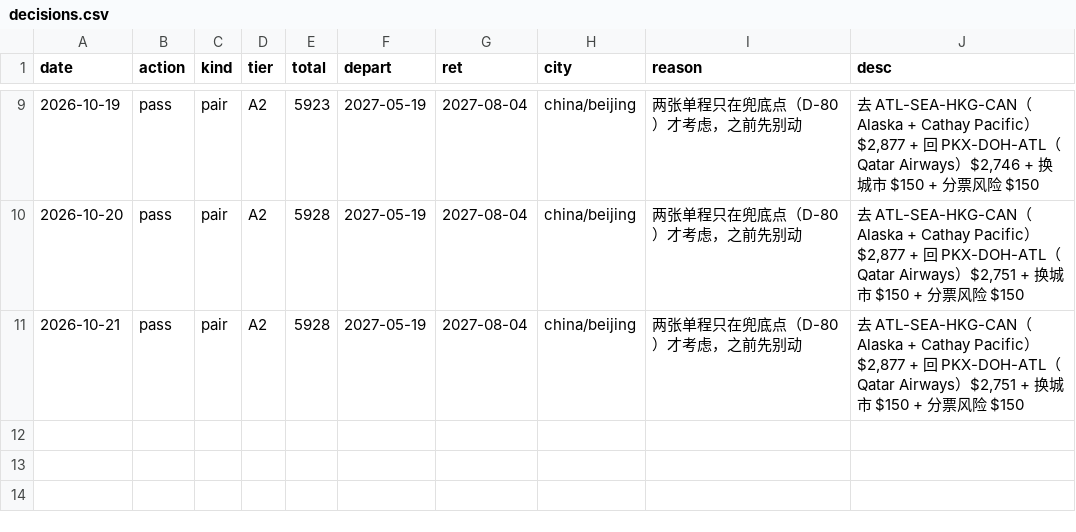
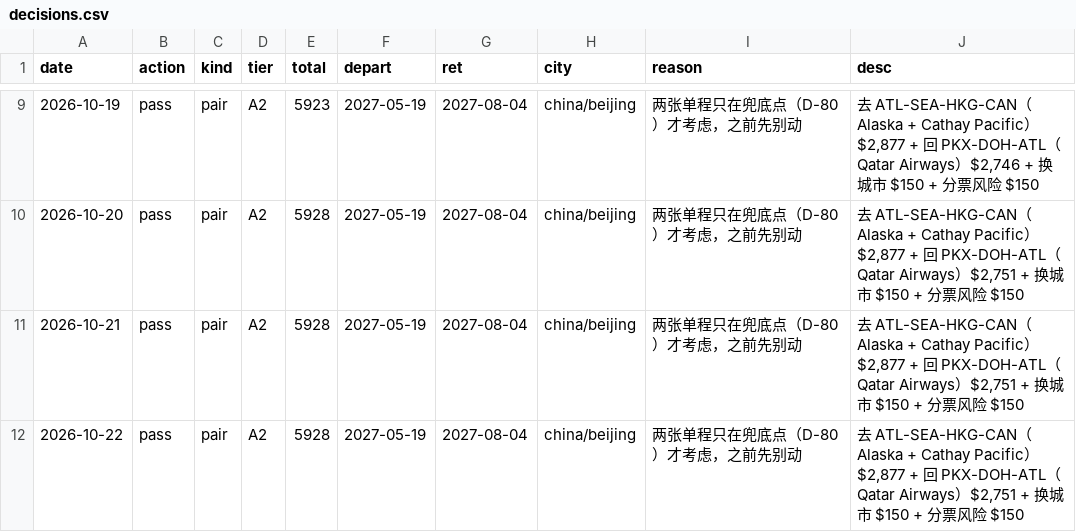
Before and after one commit to FlameSovereign/flight_price_check, a CSV file: data/decisions.csv, drawn as a sheet; only a part is shown, gaps mark what is left out.

```diff
--- a/data/decisions.csv
+++ b/data/decisions.csv
@@ -11 +11,2 @@ date,action,kind,tier,total,depart,ret,city,reason,desc
 2026-10-21,pass,pair,A2,5928,2027-05-19,2027-08-04,china/beijing,两张单程只在兜底点（D-80）才考虑，之前先别动,"去 ATL-SEA-HKG-CAN（Alaska + Cathay Pacific）$2,877 + 回 PKX-DOH-ATL（Qatar Airways）$2,751 + 换城市 $150 + 分票风险 $150"
+2026-10-22,pass,pair,A2,5928,2027-05-19,2027-08-04,china/beijing,两张单程只在兜底点（D-80）才考虑，之前先别动,"去 ATL-SEA-HKG-CAN（Alaska + Cathay Pacific）$2,877 + 回 PKX-DOH-ATL（Qatar Airways）$2,751 + 换城市 $150 + 分票风险 $150"
```
Also changed, not shown: 6 other files.
